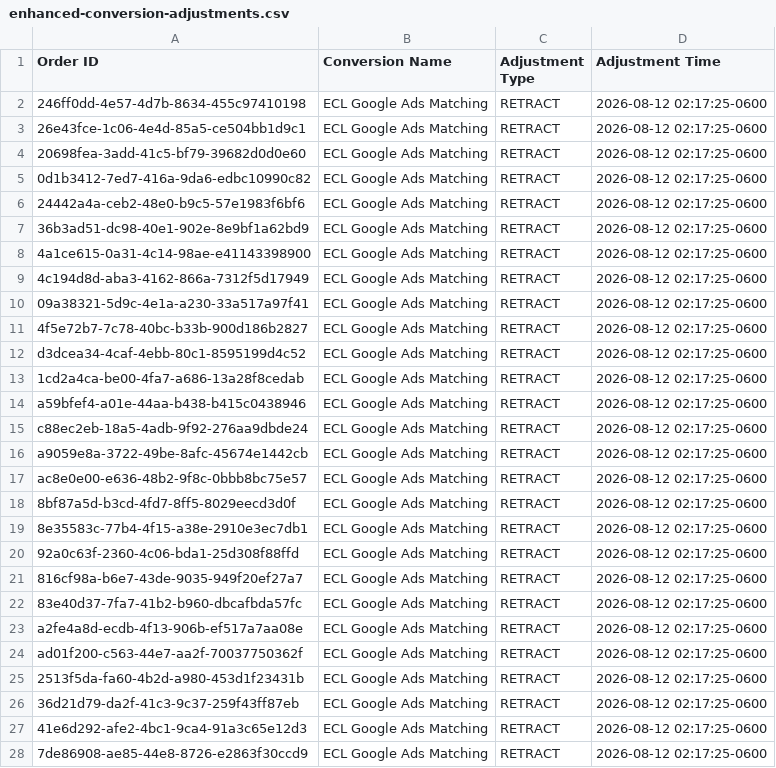
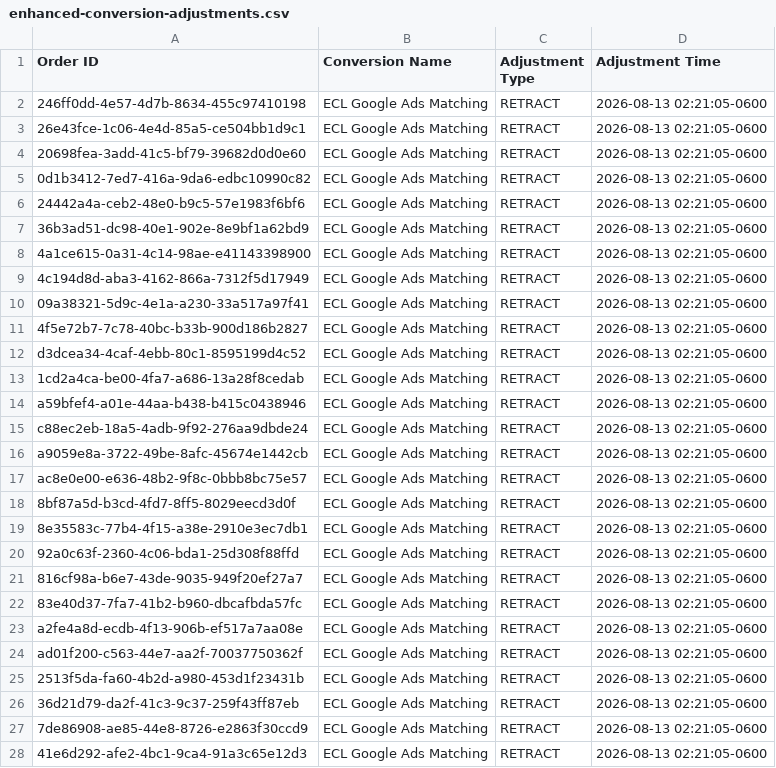
Before and after one commit to warmregards/Endoscopia-del-Mayab, a CSV file: data/enhanced-conversion-adjustments.csv, drawn as a sheet; only a part is shown; the diff covers the shown part only.

```diff
--- a/data/enhanced-conversion-adjustments.csv
+++ b/data/enhanced-conversion-adjustments.csv
@@ -1,28 +1,28 @@
 Order ID,Conversion Name,Adjustment Type,Adjustment Time
-246ff0dd-4e57-4d7b-8634-455c97410198,ECL Google Ads Matching,RETRACT,2026-08-12 02:17:25-0600
-26e43fce-1c06-4e4d-85a5-ce504bb1d9c1,ECL Google Ads Matching,RETRACT,2026-08-12 02:17:25-0600
-20698fea-3add-41c5-bf79-39682d0d0e60,ECL Google Ads Matching,RETRACT,2026-08-12 02:17:25-0600
-0d1b3412-7ed7-416a-9da6-edbc10990c82,ECL Google Ads Matching,RETRACT,2026-08-12 02:17:25-0600
-24442a4a-ceb2-48e0-b9c5-57e1983f6bf6,ECL Google Ads Matching,RETRACT,2026-08-12 02:17:25-0600
-36b3ad51-dc98-40e1-902e-8e9bf1a62bd9,ECL Google Ads Matching,RETRACT,2026-08-12 02:17:25-0600
-4a1ce615-0a31-4c14-98ae-e41143398900,ECL Google Ads Matching,RETRACT,2026-08-12 02:17:25-0600
-4c194d8d-aba3-4162-866a-7312f5d17949,ECL Google Ads Matching,RETRACT,2026-08-12 02:17:25-0600
-09a38321-5d9c-4e1a-a230-33a517a97f41,ECL Google Ads Matching,RETRACT,2026-08-12 02:17:25-0600
-4f5e72b7-7c78-40bc-b33b-900d186b2827,ECL Google Ads Matching,RETRACT,2026-08-12 02:17:25-0600
-d3dcea34-4caf-4ebb-80c1-8595199d4c52,ECL Google Ads Matching,RETRACT,2026-08-12 02:17:25-0600
-1cd2a4ca-be00-4fa7-a686-13a28f8cedab,ECL Google Ads Matching,RETRACT,2026-08-12 02:17:25-0600
-a59bfef4-a01e-44aa-b438-b415c0438946,ECL Google Ads Matching,RETRACT,2026-08-12 02:17:25-0600
-c88ec2eb-18a5-4adb-9f92-276aa9dbde24,ECL Google Ads Matching,RETRACT,2026-08-12 02:17:25-0600
-a9059e8a-3722-49be-8afc-45674e1442cb,ECL Google Ads Matching,RETRACT,2026-08-12 02:17:25-0600
-ac8e0e00-e636-48b2-9f8c-0bbb8bc75e57,ECL Google Ads Matching,RETRACT,2026-08-12 02:17:25-0600
-8bf87a5d-b3cd-4fd7-8ff5-8029eecd3d0f,ECL Google Ads Matching,RETRACT,2026-08-12 02:17:25-0600
-8e35583c-77b4-4f15-a38e-2910e3ec7db1,ECL Google Ads Matching,RETRACT,2026-08-12 02:17:25-0600
-92a0c63f-2360-4c06-bda1-25d308f88ffd,ECL Google Ads Matching,RETRACT,2026-08-12 02:17:25-0600
-816cf98a-b6e7-43de-9035-949f20ef27a7,ECL Google Ads Matching,RETRACT,2026-08-12 02:17:25-0600
-83e40d37-7fa7-41b2-b960-dbcafbda57fc,ECL Google Ads Matching,RETRACT,2026-08-12 02:17:25-0600
-a2fe4a8d-ecdb-4f13-906b-ef517a7aa08e,ECL Google Ads Matching,RETRACT,2026-08-12 02:17:25-0600
-ad01f200-c563-44e7-aa2f-70037750362f,ECL Google Ads Matching,RETRACT,2026-08-12 02:17:25-0600
-2513f5da-fa60-4b2d-a980-453d1f23431b,ECL Google Ads Matching,RETRACT,2026-08-12 02:17:25-0600
-36d21d79-da2f-41c3-9c37-259f43ff87eb,ECL Google Ads Matching,RETRACT,2026-08-12 02:17:25-0600
-41e6d292-afe2-4bc1-9ca4-91a3c65e12d3,ECL Google Ads Matching,RETRACT,2026-08-12 02:17:25-0600
-7de86908-ae85-44e8-8726-e2863f30ccd9,ECL Google Ads Matching,RETRACT,2026-08-12 02:17:25-0600
+246ff0dd-4e57-4d7b-8634-455c97410198,ECL Google Ads Matching,RETRACT,2026-08-13 02:21:05-0600
+26e43fce-1c06-4e4d-85a5-ce504bb1d9c1,ECL Google Ads Matching,RETRACT,2026-08-13 02:21:05-0600
+20698fea-3add-41c5-bf79-39682d0d0e60,ECL Google Ads Matching,RETRACT,2026-08-13 02:21:05-0600
+0d1b3412-7ed7-416a-9da6-edbc10990c82,ECL Google Ads Matching,RETRACT,2026-08-13 02:21:05-0600
+24442a4a-ceb2-48e0-b9c5-57e1983f6bf6,ECL Google Ads Matching,RETRACT,2026-08-13 02:21:05-0600
+36b3ad51-dc98-40e1-902e-8e9bf1a62bd9,ECL Google Ads Matching,RETRACT,2026-08-13 02:21:05-0600
+4a1ce615-0a31-4c14-98ae-e41143398900,ECL Google Ads Matching,RETRACT,2026-08-13 02:21:05-0600
+4c194d8d-aba3-4162-866a-7312f5d17949,ECL Google Ads Matching,RETRACT,2026-08-13 02:21:05-0600
+09a38321-5d9c-4e1a-a230-33a517a97f41,ECL Google Ads Matching,RETRACT,2026-08-13 02:21:05-0600
+4f5e72b7-7c78-40bc-b33b-900d186b2827,ECL Google Ads Matching,RETRACT,2026-08-13 02:21:05-0600
+d3dcea34-4caf-4ebb-80c1-8595199d4c52,ECL Google Ads Matching,RETRACT,2026-08-13 02:21:05-0600
+1cd2a4ca-be00-4fa7-a686-13a28f8cedab,ECL Google Ads Matching,RETRACT,2026-08-13 02:21:05-0600
+a59bfef4-a01e-44aa-b438-b415c0438946,ECL Google Ads Matching,RETRACT,2026-08-13 02:21:05-0600
+c88ec2eb-18a5-4adb-9f92-276aa9dbde24,ECL Google Ads Matching,RETRACT,2026-08-13 02:21:05-0600
+a9059e8a-3722-49be-8afc-45674e1442cb,ECL Google Ads Matching,RETRACT,2026-08-13 02:21:05-0600
+ac8e0e00-e636-48b2-9f8c-0bbb8bc75e57,ECL Google Ads Matching,RETRACT,2026-08-13 02:21:05-0600
+8bf87a5d-b3cd-4fd7-8ff5-8029eecd3d0f,ECL Google Ads Matching,RETRACT,2026-08-13 02:21:05-0600
+8e35583c-77b4-4f15-a38e-2910e3ec7db1,ECL Google Ads Matching,RETRACT,2026-08-13 02:21:05-0600
+92a0c63f-2360-4c06-bda1-25d308f88ffd,ECL Google Ads Matching,RETRACT,2026-08-13 02:21:05-0600
+816cf98a-b6e7-43de-9035-949f20ef27a7,ECL Google Ads Matching,RETRACT,2026-08-13 02:21:05-0600
+83e40d37-7fa7-41b2-b960-dbcafbda57fc,ECL Google Ads Matching,RETRACT,2026-08-13 02:21:05-0600
+a2fe4a8d-ecdb-4f13-906b-ef517a7aa08e,ECL Google Ads Matching,RETRACT,2026-08-13 02:21:05-0600
+ad01f200-c563-44e7-aa2f-70037750362f,ECL Google Ads Matching,RETRACT,2026-08-13 02:21:05-0600
+2513f5da-fa60-4b2d-a980-453d1f23431b,ECL Google Ads Matching,RETRACT,2026-08-13 02:21:05-0600
+36d21d79-da2f-41c3-9c37-259f43ff87eb,ECL Google Ads Matching,RETRACT,2026-08-13 02:21:05-0600
+7de86908-ae85-44e8-8726-e2863f30ccd9,ECL Google Ads Matching,RETRACT,2026-08-13 02:21:05-0600
+41e6d292-afe2-4bc1-9ca4-91a3c65e12d3,ECL Google Ads Matching,RETRACT,2026-08-13 02:21:05-0600
```
Also changed, not shown: 3 added rows, 3 removed rows and 38 edited cells elsewhere in this file, data/enhanced-conversions.csv, data/offline-conversion-retractions.csv.
